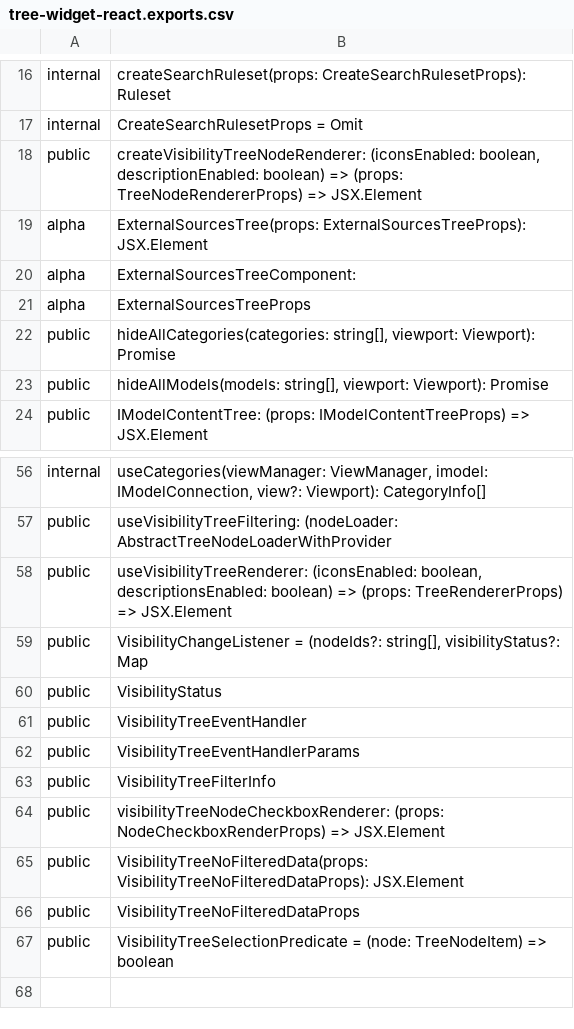
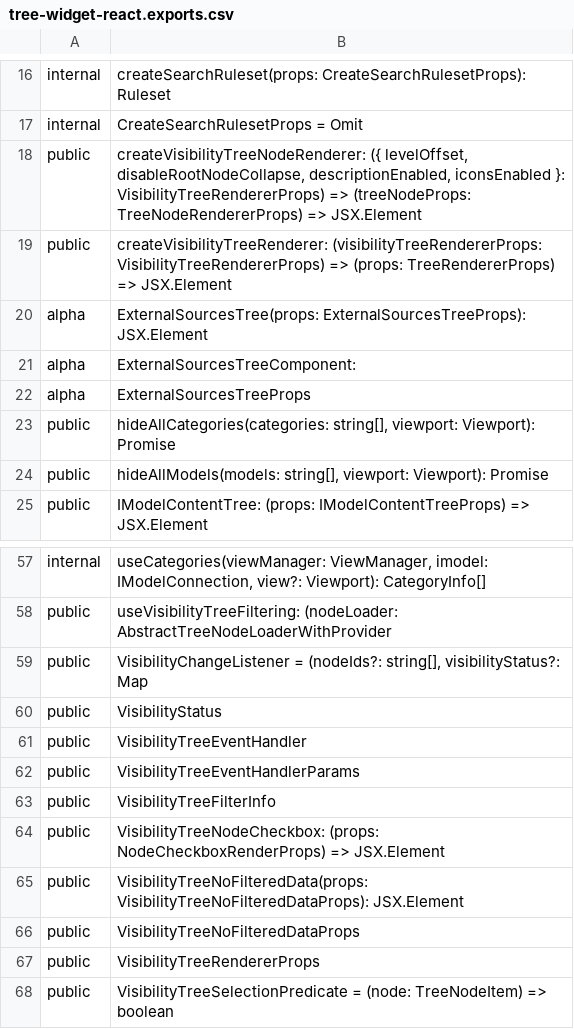
Before and after one commit to iTwin/viewer-components-react, a CSV file: common/api/summary/tree-widget-react.exports.csv, drawn as a sheet; only a part is shown, gaps mark what is left out.

Commit message:
Keep eye checkbox position static on horizontal scroll, make model and categories tree whitespace between eye checkbox and node label smalelr (#512)
* Keep eye checkbox static on horizontal scroll and make whitespace between eye checkbox and node label smaller

* Apply suggestions from code review

Co-authored-by: Grigas <35135765+grigasp@users.noreply.github.com>

* pr comment and ui bug fixes

* documentation fixes

* Apply suggestions from code review

Co-authored-by: Saulius Skliutas <24278440+saskliutas@users.noreply.github.com>

* pr comment fixes

* pr comment fixes

* update changelogfile

---------

Co-authored-by: Grigas <35135765+grigasp@users.noreply.github.com>
Co-authored-by: Saulius Skliutas <24278440+saskliutas@users.noreply.github.com>

```diff
--- a/common/api/summary/tree-widget-react.exports.csv
+++ b/common/api/summary/tree-widget-react.exports.csv
@@ -17,3 +17,4 @@ internal;createSearchRuleset(props: CreateSearchRulesetProps): Ruleset
 internal;CreateSearchRulesetProps = Omit
-public;createVisibilityTreeNodeRenderer: (iconsEnabled: boolean, descriptionEnabled: boolean) => (props: TreeNodeRendererProps) => JSX.Element
+public;createVisibilityTreeNodeRenderer: ({ levelOffset, disableRootNodeCollapse, descriptionEnabled, iconsEnabled }: VisibilityTreeRendererProps) => (treeNodeProps: TreeNodeRendererProps) => JSX.Element
+public;createVisibilityTreeRenderer: (visibilityTreeRendererProps: VisibilityTreeRendererProps) => (props: TreeRendererProps) => JSX.Element
 alpha;ExternalSourcesTree(props: ExternalSourcesTreeProps): JSX.Element
@@ -57,3 +58,2 @@ internal;useCategories(viewManager: ViewManager, imodel: IModelConnection, view?
 public;useVisibilityTreeFiltering: (nodeLoader: AbstractTreeNodeLoaderWithProvider
-public;useVisibilityTreeRenderer: (iconsEnabled: boolean, descriptionsEnabled: boolean) => (props: TreeRendererProps) => JSX.Element
 public;VisibilityChangeListener = (nodeIds?: string[], visibilityStatus?: Map
@@ -63,5 +63,6 @@ public;VisibilityTreeEventHandlerParams
 public;VisibilityTreeFilterInfo
-public;visibilityTreeNodeCheckboxRenderer: (props: NodeCheckboxRenderProps) => JSX.Element
+public;VisibilityTreeNodeCheckbox: (props: NodeCheckboxRenderProps) => JSX.Element
 public;VisibilityTreeNoFilteredData(props: VisibilityTreeNoFilteredDataProps): JSX.Element
 public;VisibilityTreeNoFilteredDataProps
+public;VisibilityTreeRendererProps
 public;VisibilityTreeSelectionPredicate = (node: TreeNodeItem) => boolean
```
Also changed, not shown: 10 other files.
